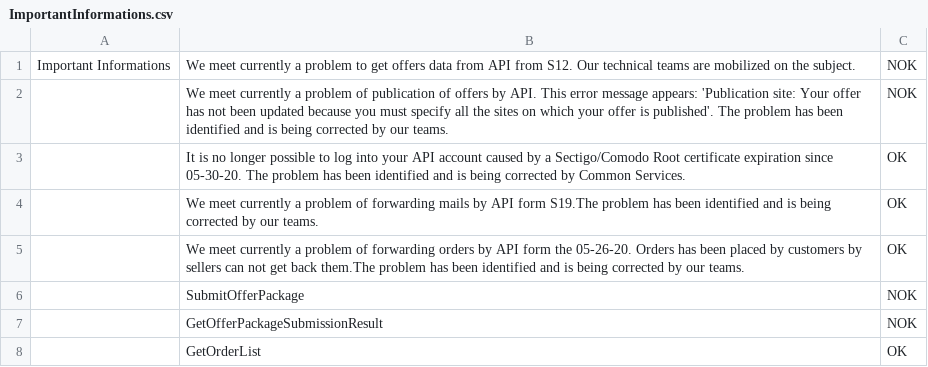
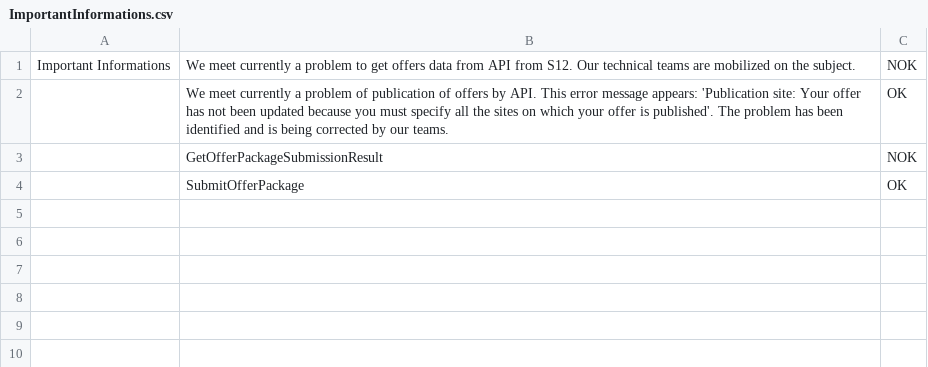
Before and after one commit to FlorentFERRAND/APIDashboard, a CSV file: wwwroot/Production/ImportantInformations.csv, drawn as a sheet.

Commit message:
Message error for publication of offers set to status OK from Production page

```diff
--- a/wwwroot/Production/ImportantInformations.csv
+++ b/wwwroot/Production/ImportantInformations.csv
@@ -1,8 +1,4 @@
 Important Informations;We meet currently a problem to get offers data from API from S12. Our technical teams are mobilized on the subject.;NOK
-;We meet currently a problem of publication of offers by API. This error message appears: 'Publication site: Your offer has not been updated because you must specify all the sites on which your offer is published'. The problem has been identified and is being corrected by our teams.;NOK
-;It is no longer possible to log into your API account caused by a Sectigo/Comodo Root certificate expiration since 05-30-20. The problem has been identified and is being corrected by Common Services.;OK
-;We meet currently a problem of forwarding mails by API form S19.The problem has been identified and is being corrected by our teams.;OK
-;We meet currently a problem of forwarding orders by API form the 05-26-20. Orders has been placed by customers by sellers can not get back them.The problem has been identified and is being corrected by our teams.;OK
-;SubmitOfferPackage;NOK
+;We meet currently a problem of publication of offers by API. This error message appears: 'Publication site: Your offer has not been updated because you must specify all the sites on which your offer is published'. The problem has been identified and is being corrected by our teams.;OK
 ;GetOfferPackageSubmissionResult;NOK
-;GetOrderList;OK
+;SubmitOfferPackage;OK
```
Also changed, not shown: wwwroot/Production/APIIssues.csv, wwwroot/Production/StatusByMethod.csv, 1 other file.
